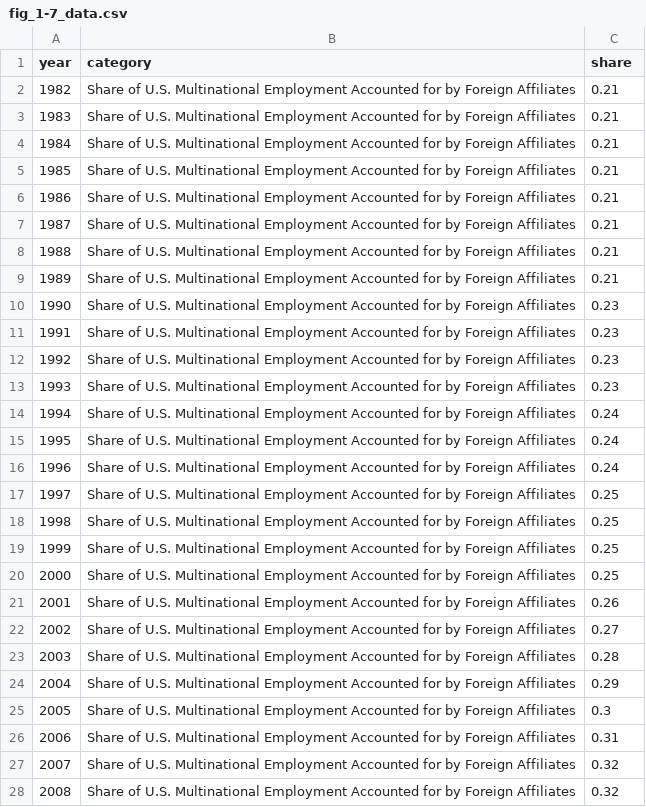
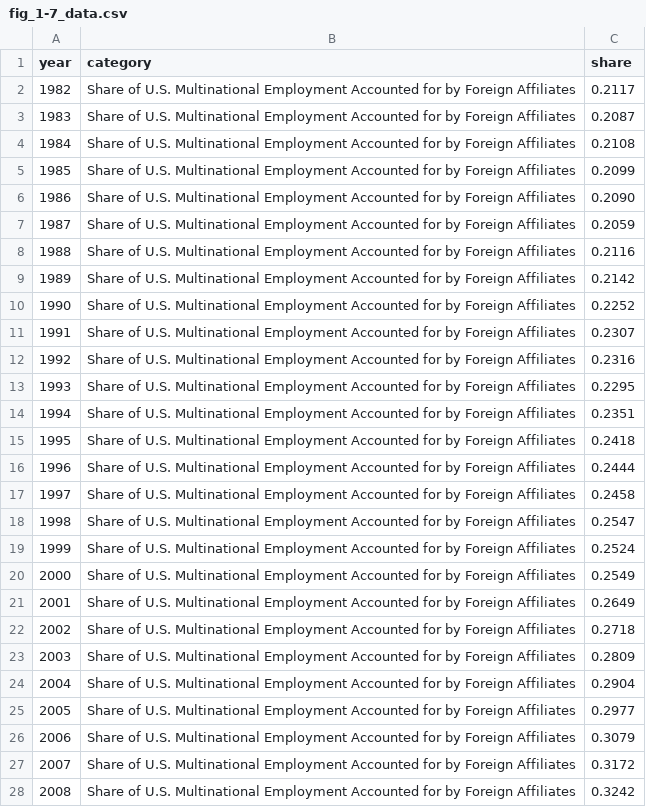
Before and after one commit to rebeccadanae/global-goliaths-all, a CSV file: assets/fig_1-7_data.csv, drawn as a sheet; only a part is shown; the diff covers the shown part only.

Commit message:
added decimals to fig 17 data

```diff
--- a/assets/fig_1-7_data.csv
+++ b/assets/fig_1-7_data.csv
@@ -1,28 +1,28 @@
 year,category,share
-1982,Share of U.S. Multinational Employment Accounted for by Foreign Affiliates,0.21
-1983,Share of U.S. Multinational Employment Accounted for by Foreign Affiliates,0.21
-1984,Share of U.S. Multinational Employment Accounted for by Foreign Affiliates,0.21
-1985,Share of U.S. Multinational Employment Accounted for by Foreign Affiliates,0.21
-1986,Share of U.S. Multinational Employment Accounted for by Foreign Affiliates,0.21
-1987,Share of U.S. Multinational Employment Accounted for by Foreign Affiliates,0.21
-1988,Share of U.S. Multinational Employment Accounted for by Foreign Affiliates,0.21
-1989,Share of U.S. Multinational Employment Accounted for by Foreign Affiliates,0.21
-1990,Share of U.S. Multinational Employment Accounted for by Foreign Affiliates,0.23
-1991,Share of U.S. Multinational Employment Accounted for by Foreign Affiliates,0.23
-1992,Share of U.S. Multinational Employment Accounted for by Foreign Affiliates,0.23
-1993,Share of U.S. Multinational Employment Accounted for by Foreign Affiliates,0.23
-1994,Share of U.S. Multinational Employment Accounted for by Foreign Affiliates,0.24
-1995,Share of U.S. Multinational Employment Accounted for by Foreign Affiliates,0.24
-1996,Share of U.S. Multinational Employment Accounted for by Foreign Affiliates,0.24
-1997,Share of U.S. Multinational Employment Accounted for by Foreign Affiliates,0.25
-1998,Share of U.S. Multinational Employment Accounted for by Foreign Affiliates,0.25
-1999,Share of U.S. Multinational Employment Accounted for by Foreign Affiliates,0.25
-2000,Share of U.S. Multinational Employment Accounted for by Foreign Affiliates,0.25
-2001,Share of U.S. Multinational Employment Accounted for by Foreign Affiliates,0.26
-2002,Share of U.S. Multinational Employment Accounted for by Foreign Affiliates,0.27
-2003,Share of U.S. Multinational Employment Accounted for by Foreign Affiliates,0.28
-2004,Share of U.S. Multinational Employment Accounted for by Foreign Affiliates,0.29
-2005,Share of U.S. Multinational Employment Accounted for by Foreign Affiliates,0.3
-2006,Share of U.S. Multinational Employment Accounted for by Foreign Affiliates,0.31
-2007,Share of U.S. Multinational Employment Accounted for by Foreign Affiliates,0.32
-2008,Share of U.S. Multinational Employment Accounted for by Foreign Affiliates,0.32
+1982,Share of U.S. Multinational Employment Accounted for by Foreign Affiliates,0.2117
+1983,Share of U.S. Multinational Employment Accounted for by Foreign Affiliates,0.2087
+1984,Share of U.S. Multinational Employment Accounted for by Foreign Affiliates,0.2108
+1985,Share of U.S. Multinational Employment Accounted for by Foreign Affiliates,0.2099
+1986,Share of U.S. Multinational Employment Accounted for by Foreign Affiliates,0.2090
+1987,Share of U.S. Multinational Employment Accounted for by Foreign Affiliates,0.2059
+1988,Share of U.S. Multinational Employment Accounted for by Foreign Affiliates,0.2116
+1989,Share of U.S. Multinational Employment Accounted for by Foreign Affiliates,0.2142
+1990,Share of U.S. Multinational Employment Accounted for by Foreign Affiliates,0.2252
+1991,Share of U.S. Multinational Employment Accounted for by Foreign Affiliates,0.2307
+1992,Share of U.S. Multinational Employment Accounted for by Foreign Affiliates,0.2316
+1993,Share of U.S. Multinational Employment Accounted for by Foreign Affiliates,0.2295
+1994,Share of U.S. Multinational Employment Accounted for by Foreign Affiliates,0.2351
+1995,Share of U.S. Multinational Employment Accounted for by Foreign Affiliates,0.2418
+1996,Share of U.S. Multinational Employment Accounted for by Foreign Affiliates,0.2444
+1997,Share of U.S. Multinational Employment Accounted for by Foreign Affiliates,0.2458
+1998,Share of U.S. Multinational Employment Accounted for by Foreign Affiliates,0.2547
+1999,Share of U.S. Multinational Employment Accounted for by Foreign Affiliates,0.2524
+2000,Share of U.S. Multinational Employment Accounted for by Foreign Affiliates,0.2549
+2001,Share of U.S. Multinational Employment Accounted for by Foreign Affiliates,0.2649
+2002,Share of U.S. Multinational Employment Accounted for by Foreign Affiliates,0.2718
+2003,Share of U.S. Multinational Employment Accounted for by Foreign Affiliates,0.2809
+2004,Share of U.S. Multinational Employment Accounted for by Foreign Affiliates,0.2904
+2005,Share of U.S. Multinational Employment Accounted for by Foreign Affiliates,0.2977
+2006,Share of U.S. Multinational Employment Accounted for by Foreign Affiliates,0.3079
+2007,Share of U.S. Multinational Employment Accounted for by Foreign Affiliates,0.3172
+2008,Share of U.S. Multinational Employment Accounted for by Foreign Affiliates,0.3242
```
Also changed, not shown: 9 edited cells elsewhere in this file.
